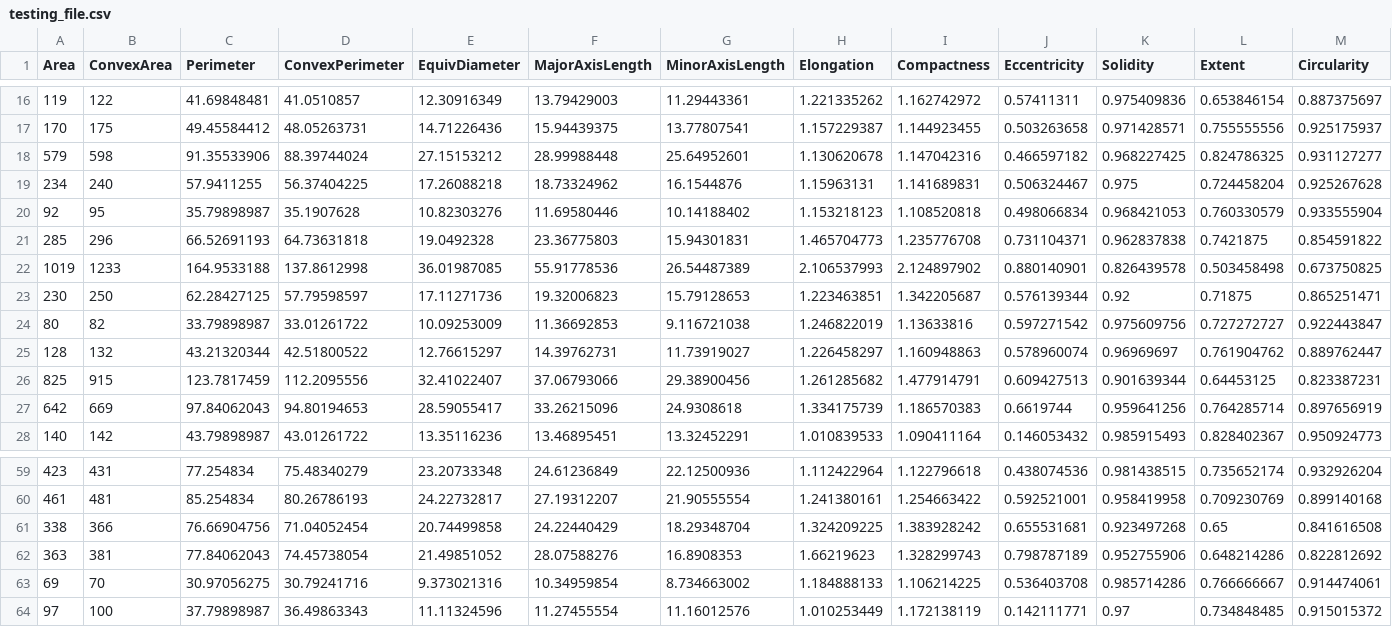
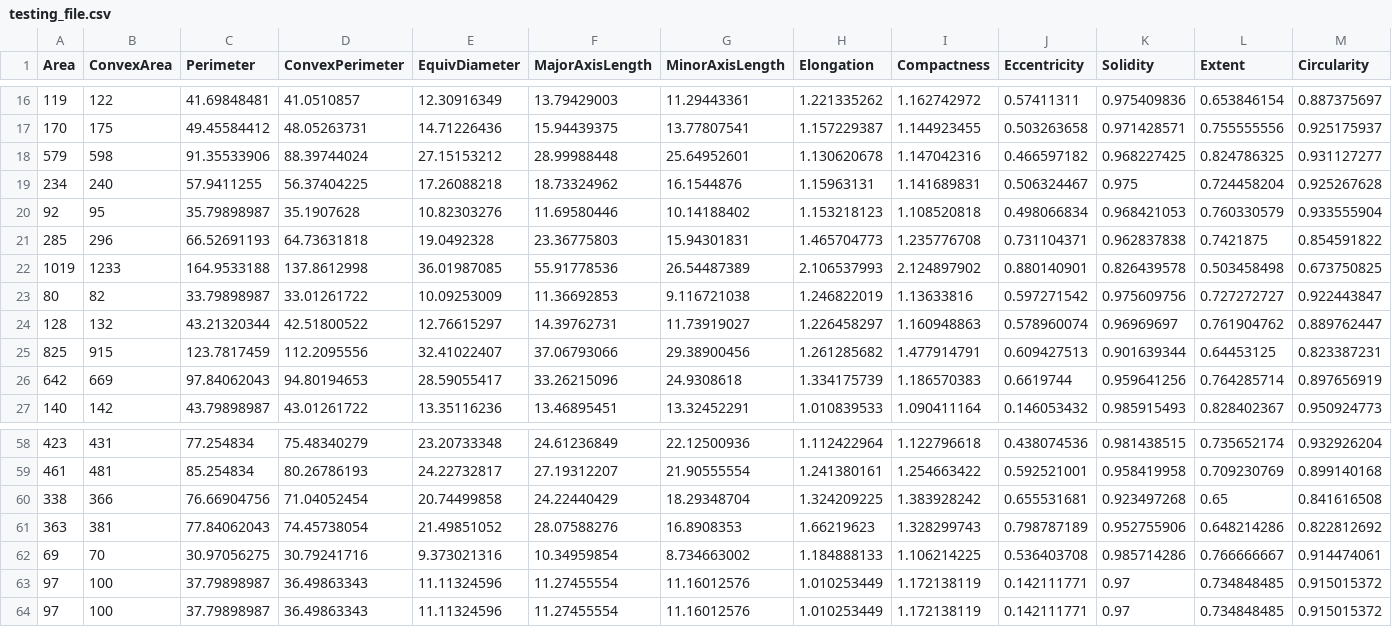
Before and after one commit to ahscodingclub/REU, a CSV file: bdt-from-scratch/data/modeBalanced/testing_file.csv, drawn as a sheet; only a part is shown, gaps mark what is left out; removed rows and columns are numbered as before the commit, all else as after; rows hold the shown columns only; the diff names each change by its address in the sheet, - before the commit and + after, or states it on an @@ line.

Commit message:
Added typicality of case from training and wrote a more efficient median and mode input vector calculator

```diff
--- a/bdt-from-scratch/data/modeBalanced/testing_file.csv
+++ b/bdt-from-scratch/data/modeBalanced/testing_file.csv
-row 23: 230 | 250 | 62.28427125 | 57.79598597 | 17.11271736 | 19.32006823 | 15.79128653 | 1.223463851 | 1.342205687 | 0.576139344 | 0.92 | 0.71875 | 0.865251471
+row 63: 97 | 100 | 37.79898987 | 36.49863343 | 11.11324596 | 11.27455554 | 11.16012576 | 1.010253449 | 1.172138119 | 0.142111771 | 0.97 | 0.734848485 | 0.915015372
```
Also changed, not shown: 19 other files.
